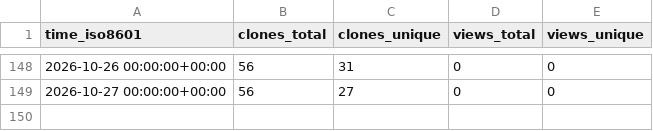
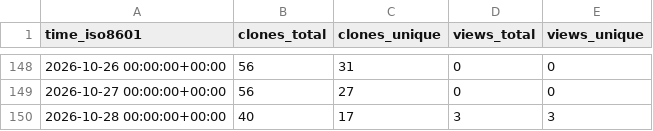
Before and after one commit to Ladbaby/Tresor, a CSV file: Ladbaby/Tresor/ghrs-data/views_clones_aggregate.csv, drawn as a sheet; only a part is shown, gaps mark what is left out; the diff names each change by its address in the sheet, - before the commit and + after, or states it on an @@ line.

```diff
--- a/Ladbaby/Tresor/ghrs-data/views_clones_aggregate.csv
+++ b/Ladbaby/Tresor/ghrs-data/views_clones_aggregate.csv
+row 150: 2026-10-28 00:00:00+00:00 | 40 | 17 | 3 | 3
```
Also changed, not shown: 1 other file.
